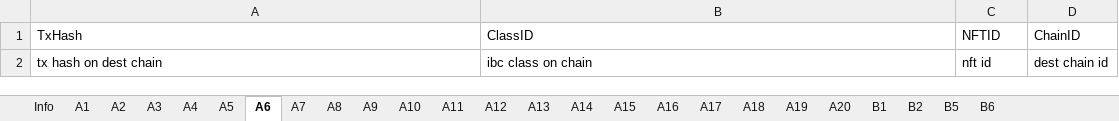
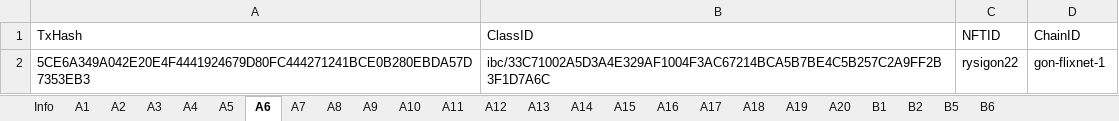
Before and after one commit to game-of-nfts/gon-evidence, an Excel workbook: rysiman/evidence.xlsx, sheet A6, drawn as a sheet; values as stored, in another font and other column widths than the file's, no borders; removed rows and columns are numbered as before the commit, all else as after; the diff names each change by its address in the sheet, - before the commit and + after, or states it on an @@ line.

```diff
--- a/rysiman/evidence.xlsx (sheet A6)
+++ b/rysiman/evidence.xlsx (sheet A6)
-row 2: tx hash on dest chain | ibc class on chain | nft id | dest chain id
+row 2: 5CE6A349A042E20E4F4441924679D80FC444271241BCE0B280EBDA57D7353EB3 | ibc/33C71002A5D3A4E329AF1004F3AC67214BCA5B7BE4C5B257C2A9FF2B3F1D7A6C | rysigon22 | gon-flixnet-1
```
Also changed, not shown: sheet A2, sheet A4, sheet A1, sheet A3, sheet A5.
